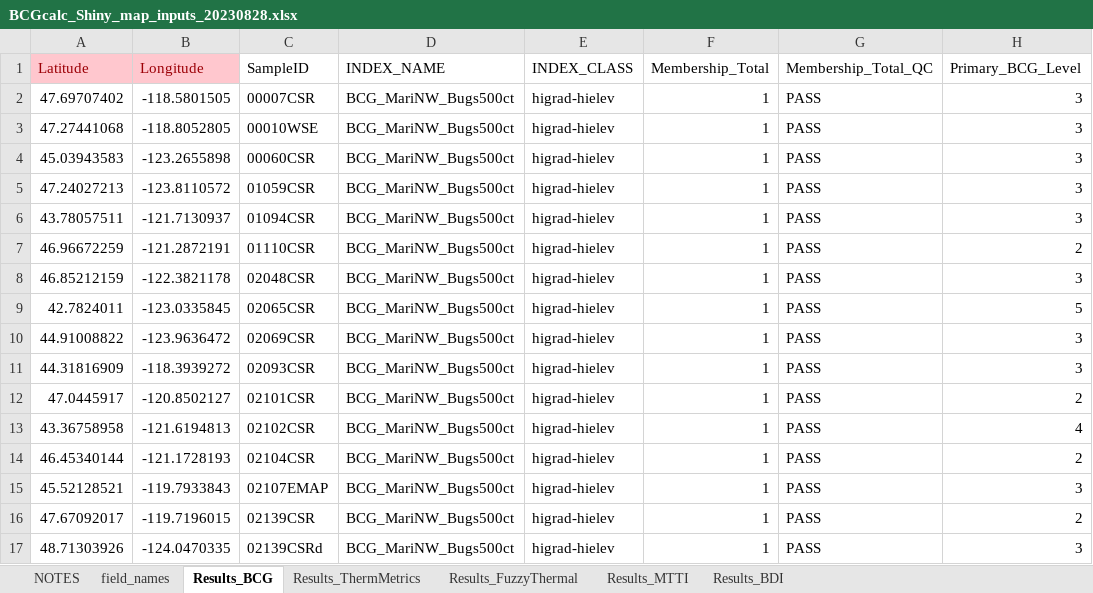
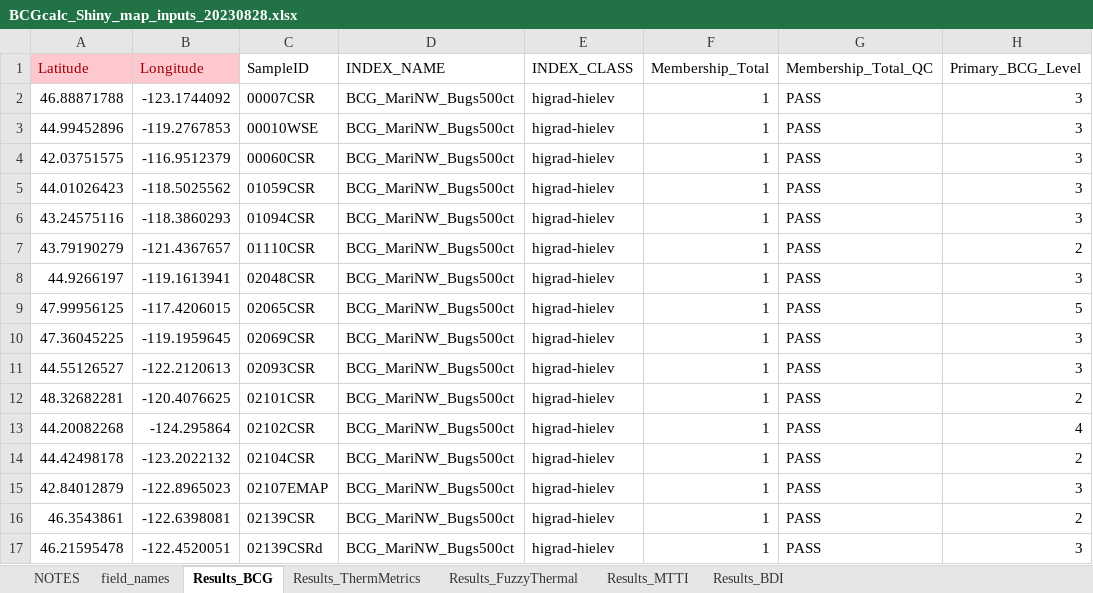
Before and after one commit to leppott/GreatPlainsBCGCalc, an Excel workbook: inst/apps/GreatPlainsBCGCalc/data/BCGcalc_Shiny_map_inputs_20230828.xlsx, sheet Results_BCG, drawn as a sheet; only a part is shown; values as stored, in another font and other column widths than the file's, no borders; the diff covers the shown part only; the diff names each change by its address in the sheet, - before the commit and + after, or states it on an @@ line.

```diff
--- a/inst/apps/GreatPlainsBCGCalc/data/BCGcalc_Shiny_map_inputs_20230828.xlsx (sheet Results_BCG)
+++ b/inst/apps/GreatPlainsBCGCalc/data/BCGcalc_Shiny_map_inputs_20230828.xlsx (sheet Results_BCG)
-A2: 47.69707402
+A2: 46.88871788
-B2: -118.5801505
+B2: -123.1744092
-A3: 47.27441068
+A3: 44.99452896
-B3: -118.8052805
+B3: -119.2767853
-A4: 45.03943583
+A4: 42.03751575
-B4: -123.2655898
+B4: -116.9512379
-A5: 47.24027213
+A5: 44.01026423
-B5: -123.8110572
+B5: -118.5025562
-A6: 43.78057511
+A6: 43.24575116
-B6: -121.7130937
+B6: -118.3860293
-A7: 46.96672259
+A7: 43.79190279
-B7: -121.2872191
+B7: -121.4367657
-A8: 46.85212159
+A8: 44.9266197
-B8: -122.3821178
+B8: -119.1613941
-A9: 42.7824011
+A9: 47.99956125
-B9: -123.0335845
+B9: -117.4206015
-A10: 44.91008822
+A10: 47.36045225
-B10: -123.9636472
+B10: -119.1959645
-A11: 44.31816909
+A11: 44.55126527
-B11: -118.3939272
+B11: -122.2120613
-A12: 47.0445917
+A12: 48.32682281
-B12: -120.8502127
+B12: -120.4076625
-A13: 43.36758958
+A13: 44.20082268
-B13: -121.6194813
+B13: -124.295864
-A14: 46.45340144
+A14: 44.42498178
-B14: -121.1728193
+B14: -123.2022132
-A15: 45.52128521
+A15: 42.84012879
-B15: -119.7933843
+B15: -122.8965023
-A16: 47.67092017
+A16: 46.3543861
-B16: -119.7196015
+B16: -122.6398081
-A17: 48.71303926
+A17: 46.21595478
-B17: -124.0470335
+B17: -122.4520051
```
Also changed, not shown: 160 edited cells elsewhere in this sheet, sheet Results_BDI, sheet Results_FuzzyThermal, sheet Results_ThermMetrics, sheet Results_MTTI, sheet NOTES, sheet field_names, 4 other files.
